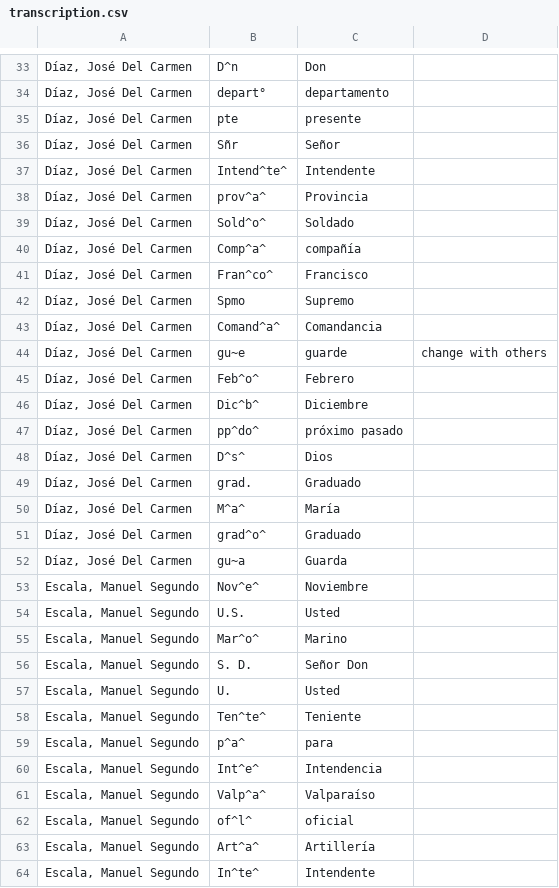
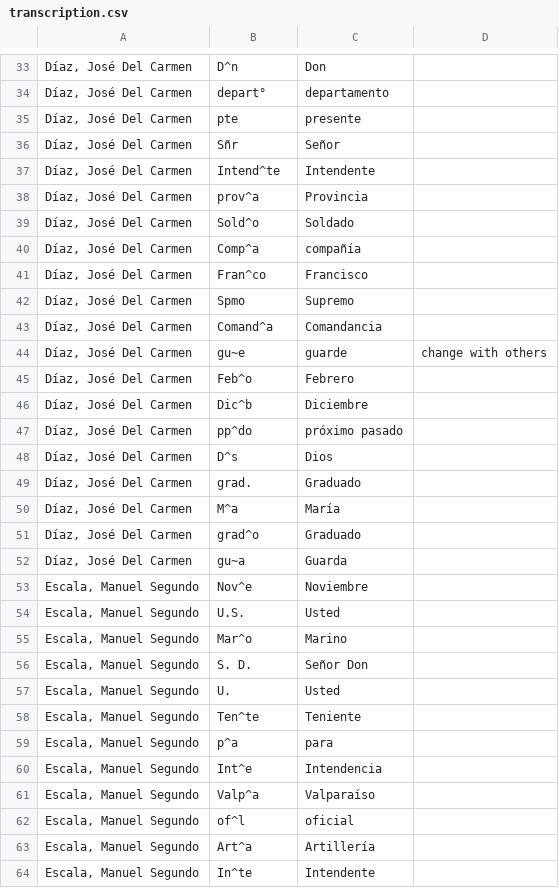
Before and after one commit to Proyecto-Ocupacion-Araucania-UChile/model-HTR, a CSV file: transcription.csv, drawn as a sheet; only a part is shown, gaps mark what is left out; the diff covers the shown part only.

```diff
--- a/transcription.csv
+++ b/transcription.csv
@@ -36,29 +36,29 @@ Díaz, José Del Carmen;pte;presente;
 Díaz, José Del Carmen;Sñr;Señor;
-Díaz, José Del Carmen;Intend^te^;Intendente;
-Díaz, José Del Carmen;prov^a^;Provincia;
-Díaz, José Del Carmen;Sold^o^;Soldado;
-Díaz, José Del Carmen;Comp^a^;compañía;
-Díaz, José Del Carmen;Fran^co^;Francisco;
+Díaz, José Del Carmen;Intend^te;Intendente;
+Díaz, José Del Carmen;prov^a;Provincia;
+Díaz, José Del Carmen;Sold^o;Soldado;
+Díaz, José Del Carmen;Comp^a;compañía;
+Díaz, José Del Carmen;Fran^co;Francisco;
 Díaz, José Del Carmen;Spmo;Supremo;
-Díaz, José Del Carmen;Comand^a^;Comandancia;
+Díaz, José Del Carmen;Comand^a;Comandancia;
 Díaz, José Del Carmen;gu~e;guarde;change with others
-Díaz, José Del Carmen;Feb^o^;Febrero;
-Díaz, José Del Carmen;Dic^b^;Diciembre;
-Díaz, José Del Carmen;pp^do^;próximo pasado;
-Díaz, José Del Carmen;D^s^;Dios;
+Díaz, José Del Carmen;Feb^o;Febrero;
+Díaz, José Del Carmen;Dic^b;Diciembre;
+Díaz, José Del Carmen;pp^do;próximo pasado;
+Díaz, José Del Carmen;D^s;Dios;
 Díaz, José Del Carmen;grad. ;Graduado;
-Díaz, José Del Carmen;M^a^;María;
-Díaz, José Del Carmen; grad^o^ ;Graduado;
+Díaz, José Del Carmen;M^a;María;
+Díaz, José Del Carmen; grad^o;Graduado;
 Díaz, José Del Carmen;gu~a;Guarda;
-Escala, Manuel Segundo;Nov^e^;Noviembre;
+Escala, Manuel Segundo;Nov^e;Noviembre;
 Escala, Manuel Segundo;U.S.;Usted;
-Escala, Manuel Segundo;Mar^o^;Marino;
+Escala, Manuel Segundo;Mar^o;Marino;
 Escala, Manuel Segundo;S. D.;Señor Don ;
 Escala, Manuel Segundo;U.;Usted;
-Escala, Manuel Segundo;Ten^te^;Teniente;
-Escala, Manuel Segundo;p^a^;para;
-Escala, Manuel Segundo;Int^e^;Intendencia;
-Escala, Manuel Segundo;Valp^a^;Valparaíso;
-Escala, Manuel Segundo;of^l^;oficial;
-Escala, Manuel Segundo;Art^a^;Artillería;
-Escala, Manuel Segundo;In^te^;Intendente;
+Escala, Manuel Segundo;Ten^te;Teniente;
+Escala, Manuel Segundo;p^a;para;
+Escala, Manuel Segundo;Int^e;Intendencia;
+Escala, Manuel Segundo;Valp^a;Valparaíso;
+Escala, Manuel Segundo;of^l;oficial;
+Escala, Manuel Segundo;Art^a;Artillería;
+Escala, Manuel Segundo;In^te;Intendente;
```
Also changed, not shown: 19 added rows and 14 edited cells elsewhere in this file, 12 other files.
